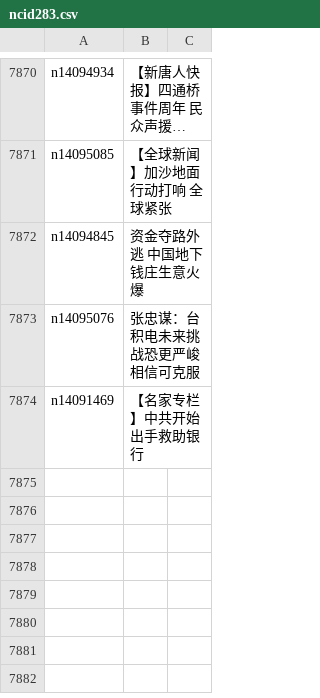
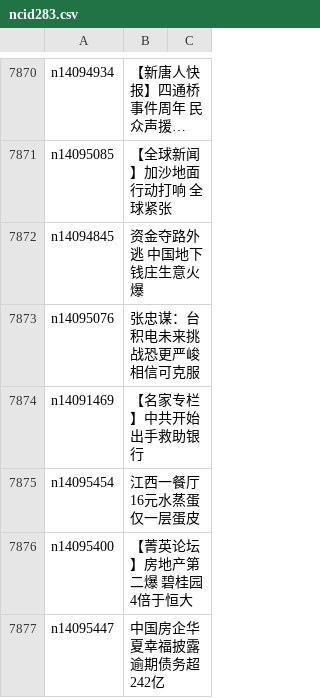
Before and after one commit to epic-marker/epoch-news, a CSV file: indexes/ncid283.csv, drawn as a sheet; only a part is shown, gaps mark what is left out; long unchanged cells end in …; the diff names each change by its address in the sheet, - before the commit and + after, or states it on an @@ line.

```diff
--- a/indexes/ncid283.csv
+++ b/indexes/ncid283.csv
+row 7875: n14095454 | 江西一餐厅16元水蒸蛋仅一层蛋皮
+row 7876: n14095400 | 【菁英论坛】房地产第二爆 碧桂园4倍于恒大
+row 7877: n14095447 | 中国房企华夏幸福披露逾期债务超242亿
```
Also changed, not shown: indexes/ncid1078159.csv, indexes/ncid282.csv, 35 other files.
